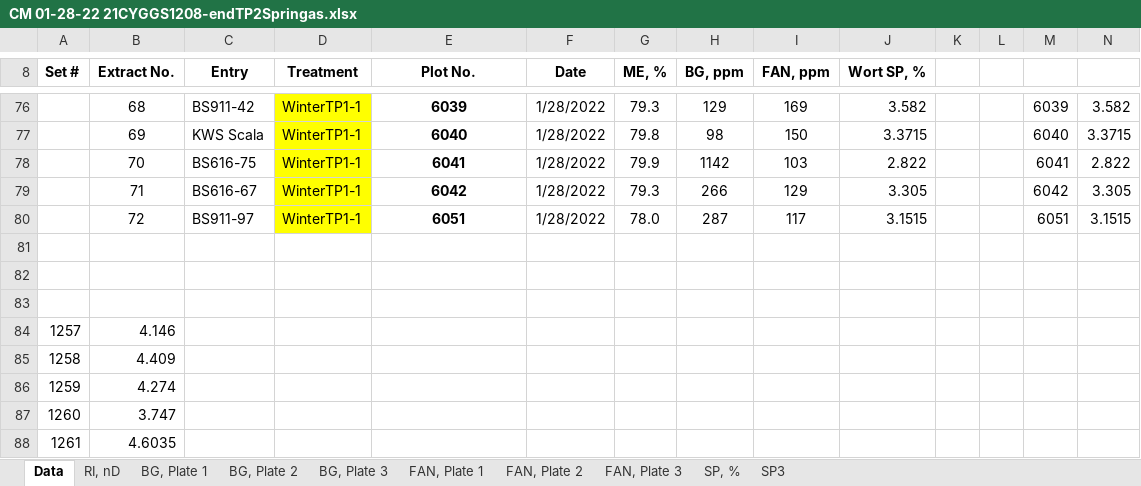
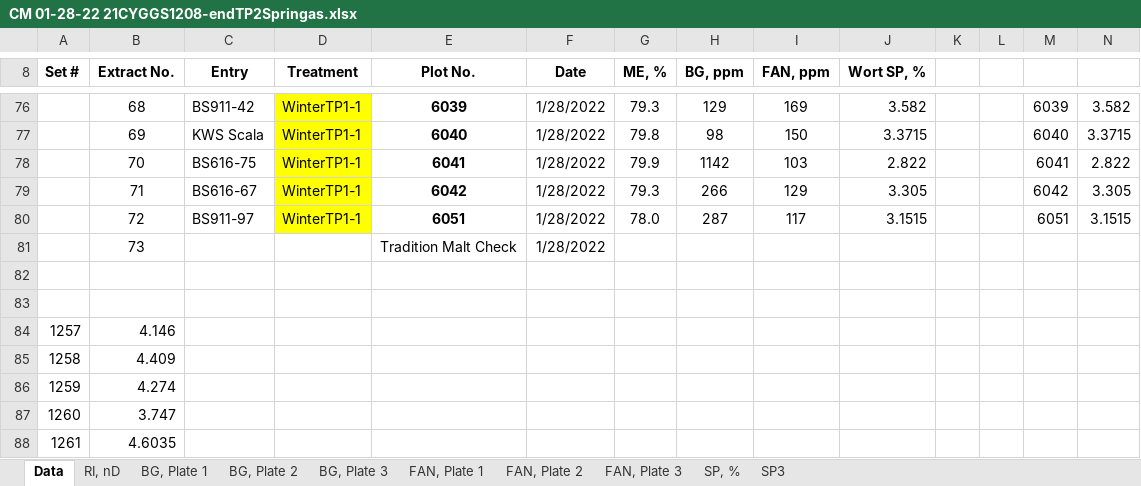
Before and after one commit to karlkunze/BarleyGermination-KK, an Excel workbook: data/MQ/CM/CM 01-28-22 21CYGGS1208-endTP2Springas.xlsx, sheet Data, drawn as a sheet; only a part is shown, gaps mark what is left out; values as stored, in another font and other column widths than the file's, no borders; the diff names each change by its address in the sheet, - before the commit and + after, or states it on an @@ line.

```diff
--- a/data/MQ/CM/CM 01-28-22 21CYGGS1208-endTP2Springas.xlsx (sheet Data)
+++ b/data/MQ/CM/CM 01-28-22 21CYGGS1208-endTP2Springas.xlsx (sheet Data)
-row 81: (empty)
+row 81:  | 73 |  |  | Tradition Malt Check | 1/28/2022
```
Also changed, not shown: sheet SP3, charts or pictures.
